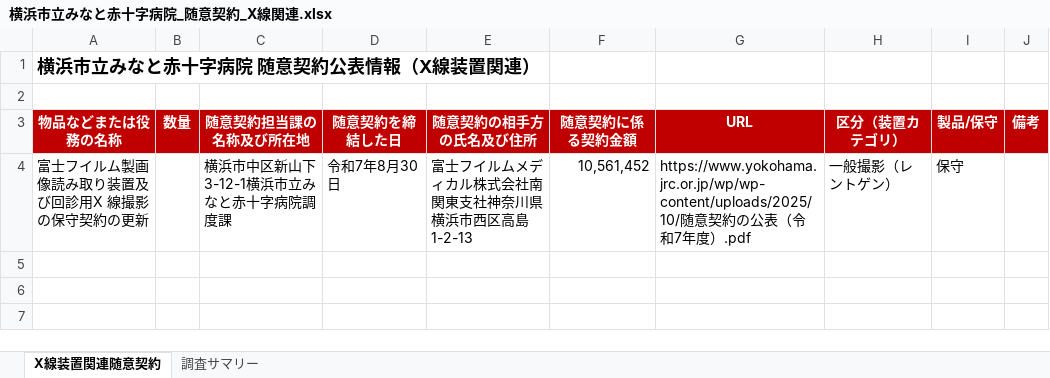
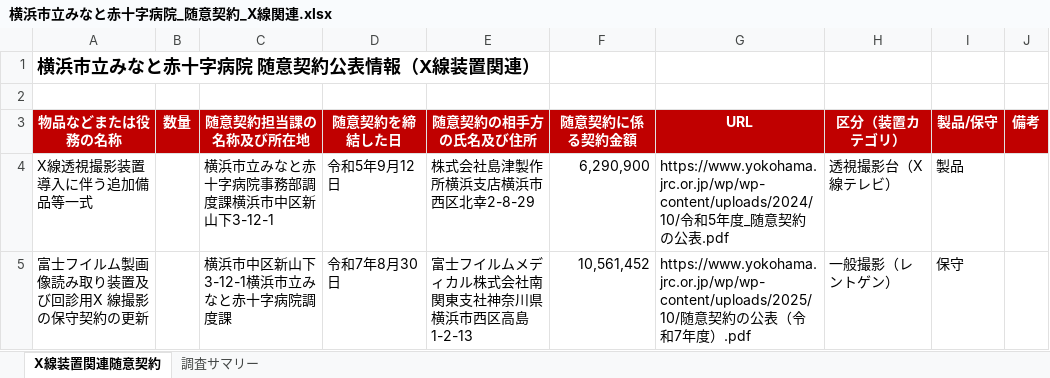
Before and after one commit to natatun1698/claude-code-on-the-web-html, an Excel workbook: output/横浜市立みなと赤十字病院_随意契約_X線関連.xlsx, sheet X線装置関連随意契約, drawn as a sheet; values as stored, in another font and other column widths than the file's, no borders; the diff names each change by its address in the sheet, - before the commit and + after, or states it on an @@ line.

```diff
--- a/output/横浜市立みなと赤十字病院_随意契約_X線関連.xlsx (sheet X線装置関連随意契約)
+++ b/output/横浜市立みなと赤十字病院_随意契約_X線関連.xlsx (sheet X線装置関連随意契約)
+row 4: X線透視撮影装置導入に伴う追加備品等一式 |  | 横浜市立みなと赤十字病院事務部調度課横浜市中区新山下3-12-1 | 令和5年9月12日 | 株式会社島津製作所横浜支店横浜市西区北幸2-8-29 | 6,290,900 | https://www.yokohama.jrc.or.jp/wp/wp-content/uploads/2024/10/令和5年度_随意契約の公表.pdf | 透視撮影台（X線テレビ） | 製品
```
Also changed, not shown: sheet 調査サマリー, output/さいたま赤十字病院_随意契約_X線関連.xlsx, output/新潟栃木群馬埼玉_赤十字病院_随意契約_X線関連_サマリー.xlsx, 43 other files.
